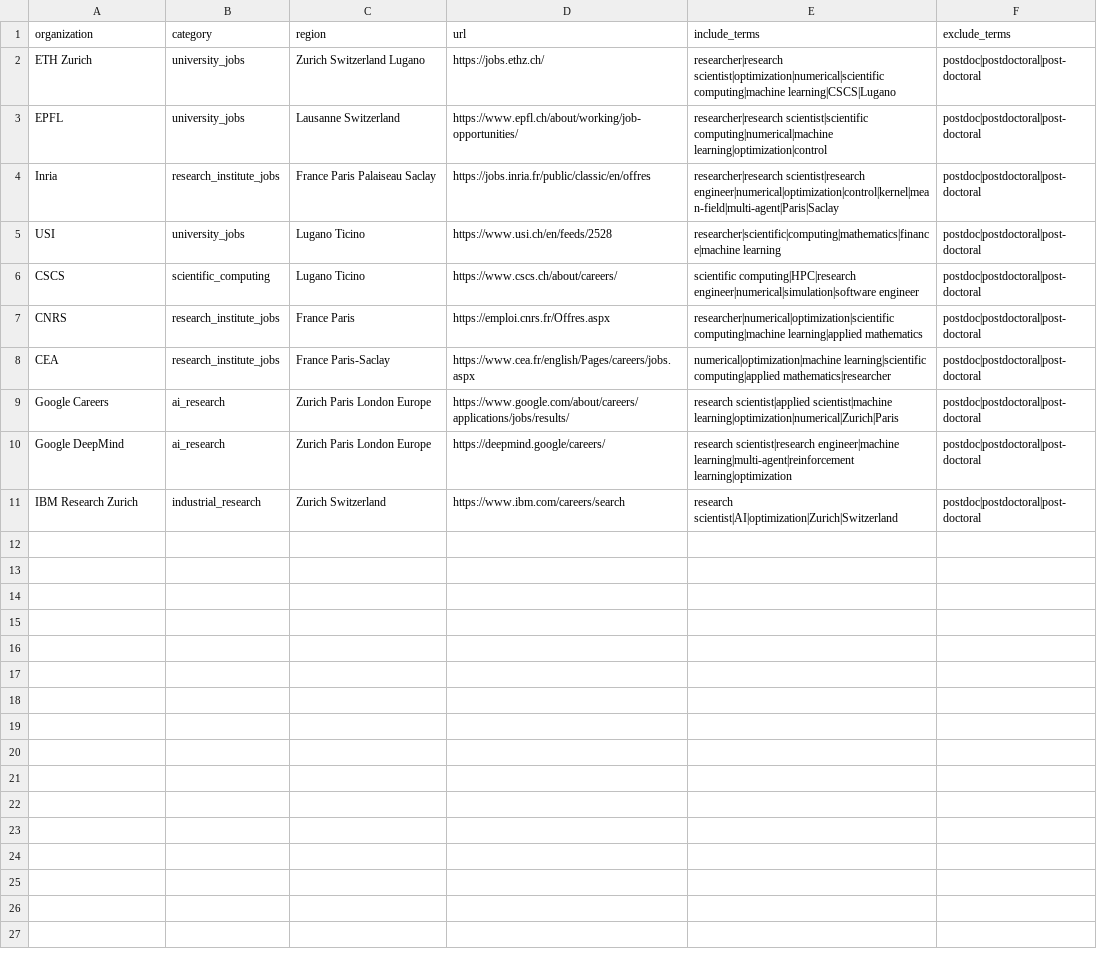
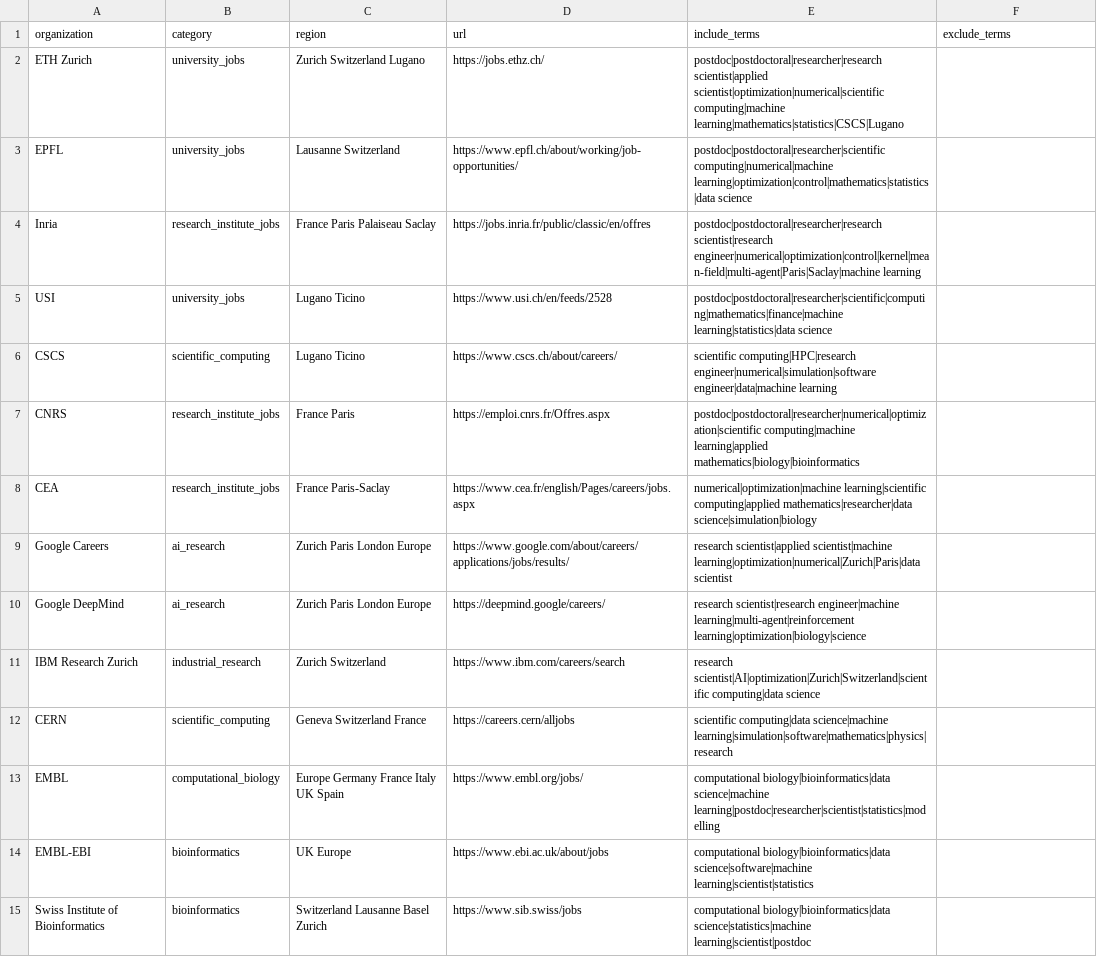
Before and after one commit to ENRICOBIGNOZZI/JOB_APPLICATION, a CSV file: configs/source_pages.csv, drawn as a sheet; only a part is shown; the diff covers the shown part only.

Commit message:
Greatly broaden curated source pages for Chiara

```diff
--- a/configs/source_pages.csv
+++ b/configs/source_pages.csv
@@ -1,11 +1,15 @@
 organization,category,region,url,include_terms,exclude_terms
-ETH Zurich,university_jobs,Zurich Switzerland Lugano,https://jobs.ethz.ch/,researcher|research scientist|optimization|numerical|scientific computing|machine learning|CSCS|Lugano,postdoc|postdoctoral|post-doctoral
-EPFL,university_jobs,Lausanne Switzerland,https://www.epfl.ch/about/working/job-opportunities/,researcher|research scientist|scientific computing|numerical|machine learning|optimization|control,postdoc|postdoctoral|post-doctoral
-Inria,research_institute_jobs,France Paris Palaiseau Saclay,https://jobs.inria.fr/public/classic/en/offres,researcher|research scientist|research engineer|numerical|optimization|control|kernel|mean-field|multi-agent|Paris|Saclay,postdoc|postdoctoral|post-doctoral
-USI,university_jobs,Lugano Ticino,https://www.usi.ch/en/feeds/2528,researcher|scientific|computing|mathematics|finance|machine learning,postdoc|postdoctoral|post-doctoral
-CSCS,scientific_computing,Lugano Ticino,https://www.cscs.ch/about/careers/,scientific computing|HPC|research engineer|numerical|simulation|software engineer,postdoc|postdoctoral|post-doctoral
-CNRS,research_institute_jobs,France Paris,https://emploi.cnrs.fr/Offres.aspx,researcher|numerical|optimization|scientific computing|machine learning|applied mathematics,postdoc|postdoctoral|post-doctoral
-CEA,research_institute_jobs,France Paris-Saclay,https://www.cea.fr/english/Pages/careers/jobs.aspx,numerical|optimization|machine learning|scientific computing|applied mathematics|researcher,postdoc|postdoctoral|post-doctoral
-Google Careers,ai_research,Zurich Paris London Europe,https://www.google.com/about/careers/applications/jobs/results/,research scientist|applied scientist|machine learning|optimization|numerical|Zurich|Paris,postdoc|postdoctoral|post-doctoral
-Google DeepMind,ai_research,Zurich Paris London Europe,https://deepmind.google/careers/,research scientist|research engineer|machine learning|multi-agent|reinforcement learning|optimization,postdoc|postdoctoral|post-doctoral
-IBM Research Zurich,industrial_research,Zurich Switzerland,https://www.ibm.com/careers/search,research scientist|AI|optimization|Zurich|Switzerland,postdoc|postdoctoral|post-doctoral
+ETH Zurich,university_jobs,Zurich Switzerland Lugano,https://jobs.ethz.ch/,postdoc|postdoctoral|researcher|research scientist|applied scientist|optimization|numerical|scientific computing|machine learning|mathematics|statistics|CSCS|Lugano,
+EPFL,university_jobs,Lausanne Switzerland,https://www.epfl.ch/about/working/job-opportunities/,postdoc|postdoctoral|researcher|scientific computing|numerical|machine learning|optimization|control|mathematics|statistics|data science,
+Inria,research_institute_jobs,France Paris Palaiseau Saclay,https://jobs.inria.fr/public/classic/en/offres,postdoc|postdoctoral|researcher|research scientist|research engineer|numerical|optimization|control|kernel|mean-field|multi-agent|Paris|Saclay|machine learning,
+USI,university_jobs,Lugano Ticino,https://www.usi.ch/en/feeds/2528,postdoc|postdoctoral|researcher|scientific|computing|mathematics|finance|machine learning|statistics|data science,
+CSCS,scientific_computing,Lugano Ticino,https://www.cscs.ch/about/careers/,scientific computing|HPC|research engineer|numerical|simulation|software engineer|data|machine learning,
+CNRS,research_institute_jobs,France Paris,https://emploi.cnrs.fr/Offres.aspx,postdoc|postdoctoral|researcher|numerical|optimization|scientific computing|machine learning|applied mathematics|biology|bioinformatics,
+CEA,research_institute_jobs,France Paris-Saclay,https://www.cea.fr/english/Pages/careers/jobs.aspx,numerical|optimization|machine learning|scientific computing|applied mathematics|researcher|data science|simulation|biology,
+Google Careers,ai_research,Zurich Paris London Europe,https://www.google.com/about/careers/applications/jobs/results/,research scientist|applied scientist|machine learning|optimization|numerical|Zurich|Paris|data scientist,
+Google DeepMind,ai_research,Zurich Paris London Europe,https://deepmind.google/careers/,research scientist|research engineer|machine learning|multi-agent|reinforcement learning|optimization|biology|science,
+IBM Research Zurich,industrial_research,Zurich Switzerland,https://www.ibm.com/careers/search,research scientist|AI|optimization|Zurich|Switzerland|scientific computing|data science,
+CERN,scientific_computing,Geneva Switzerland France,https://careers.cern/alljobs,scientific computing|data science|machine learning|simulation|software|mathematics|physics|research,
+EMBL,computational_biology,Europe Germany France Italy UK Spain,https://www.embl.org/jobs/,computational biology|bioinformatics|data science|machine learning|postdoc|researcher|scientist|statistics|modelling,
+EMBL-EBI,bioinformatics,UK Europe,https://www.ebi.ac.uk/about/jobs,computational biology|bioinformatics|data science|software|machine learning|scientist|statistics,
+Swiss Institute of Bioinformatics,bioinformatics,Switzerland Lausanne Basel Zurich,https://www.sib.swiss/jobs,computational biology|bioinformatics|data science|statistics|machine learning|scientist|postdoc,
```
Also changed, not shown: 22 added rows elsewhere in this file.
